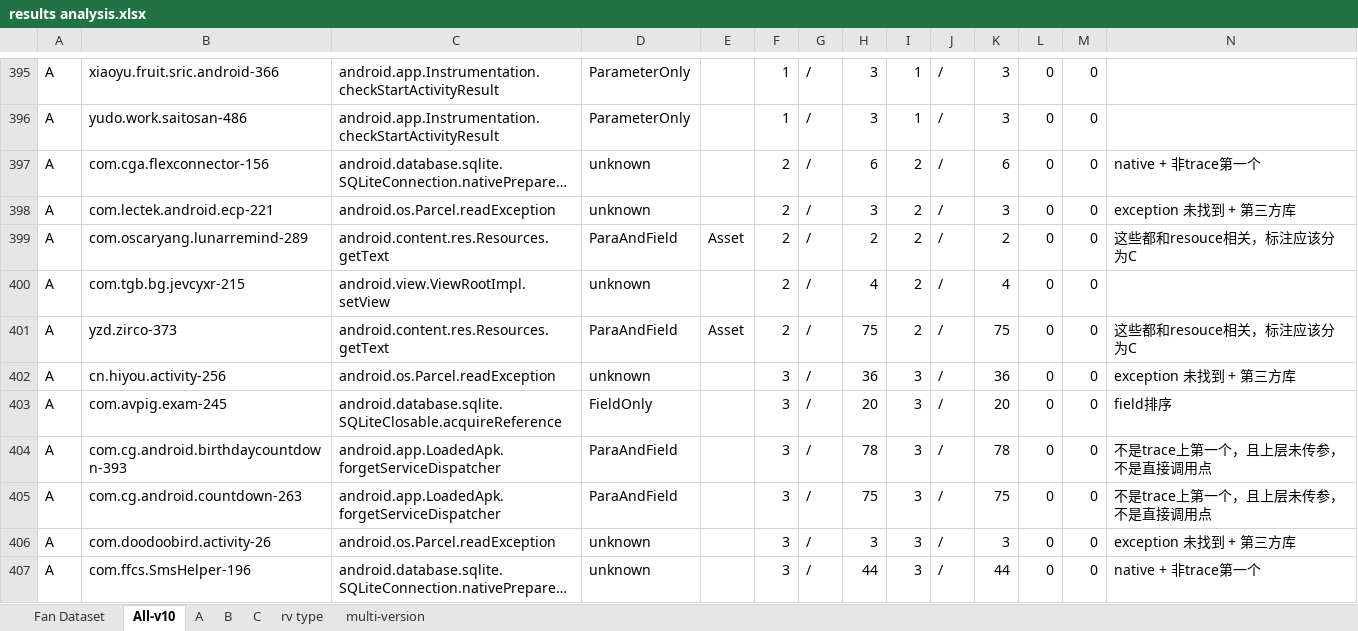
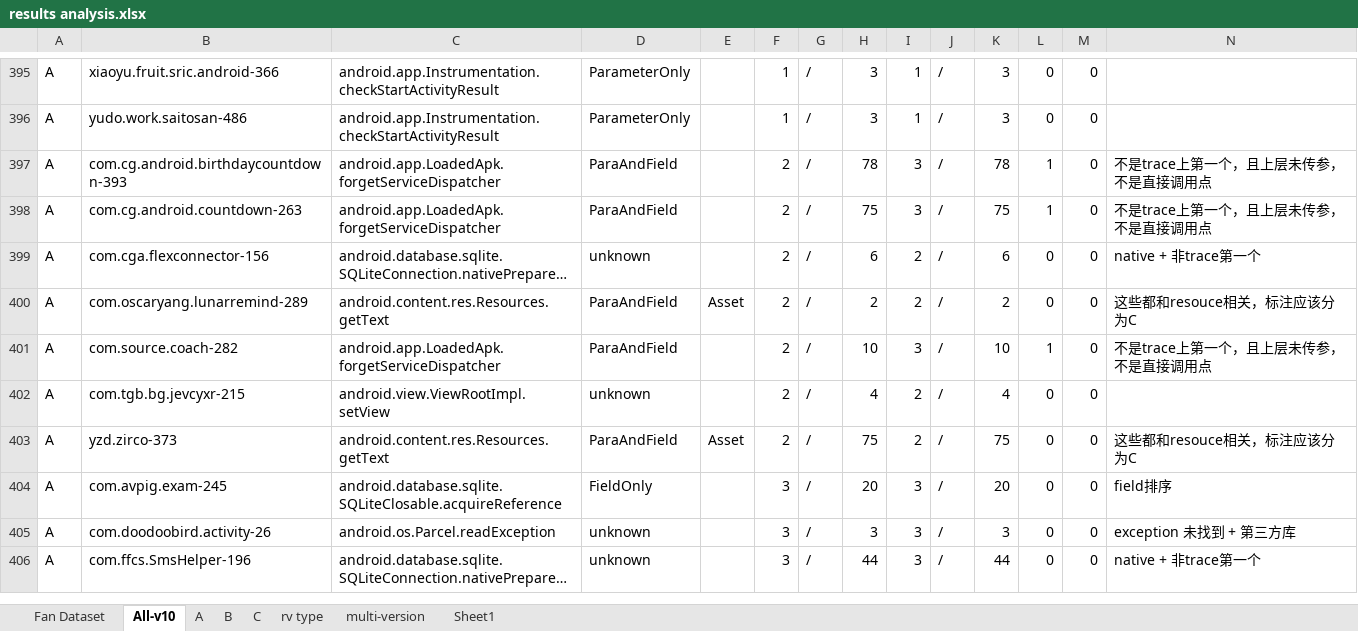
Before and after one commit to hanada31/CrashTracker, an Excel workbook: results analysis.xlsx, sheet All-v10, drawn as a sheet; only a part is shown, gaps mark what is left out; long unchanged cells end in …; values as stored, in another font and other column widths than the file's, no cell formats; conditional formats not drawn; removed rows and columns are numbered as before the commit, all else as after; rows hold the shown columns only; the diff covers the shown part only; the diff names each change by its address in the sheet, - before the commit and + after, or states it on an @@ line.

Commit message:
1. add \Q|E 2. match exception with class name only 3. adjust getCandidateBuggyMethods()

```diff
--- a/results analysis.xlsx (sheet All-v10)
+++ b/results analysis.xlsx (sheet All-v10)
+sheet tab: Sheet1
+row 397: A | com.cg.android.birthdaycountdown-393 | android.app.LoadedApk.forgetServiceDispatcher | ParaAndField |  | 2 | / | 78 | 3 | / | 78 | 1 | 0 | 不是trace上第一个，且上层未传参，不是直接调用点
+row 398: A | com.cg.android.countdown-263 | android.app.LoadedApk.forgetServiceDispatcher | ParaAndField |  | 2 | / | 75 | 3 | / | 75 | 1 | 0 | 不是trace上第一个，且上层未传参，不是直接调用点
-row 398: A | com.lectek.android.ecp-221 | android.os.Parcel.readException | unknown |  | 2 | / | 3 | 2 | / | 3 | 0 | 0 | exception 未找到 + 第三方库
+row 401: A | com.source.coach-282 | android.app.LoadedApk.forgetServiceDispatcher | ParaAndField |  | 2 | / | 10 | 3 | / | 10 | 1 | 0 | 不是trace上第一个，且上层未传参，不是直接调用点
-row 402: A | cn.hiyou.activity-256 | android.os.Parcel.readException | unknown |  | 3 | / | 36 | 3 | / | 36 | 0 | 0 | exception 未找到 + 第三方库
-row 404: A | com.cg.android.birthdaycountdown-393 | android.app.LoadedApk.forgetServiceDispatcher | ParaAndField |  | 3 | / | 78 | 3 | / | 78 | 0 | 0 | 不是trace上第一个，且上层未传参，不是直接调用点
-row 405: A | com.cg.android.countdown-263 | android.app.LoadedApk.forgetServiceDispatcher | ParaAndField |  | 3 | / | 75 | 3 | / | 75 | 0 | 0 | 不是trace上第一个，且上层未传参，不是直接调用点
```
Also changed, not shown: 9 added rows, 8 removed rows, 11 moved rows and 72 edited cells elsewhere in this sheet, sheet multi-version, sheet Fan Dataset, cell formats, formulas that keep their value, charts or pictures, 5 other files.
